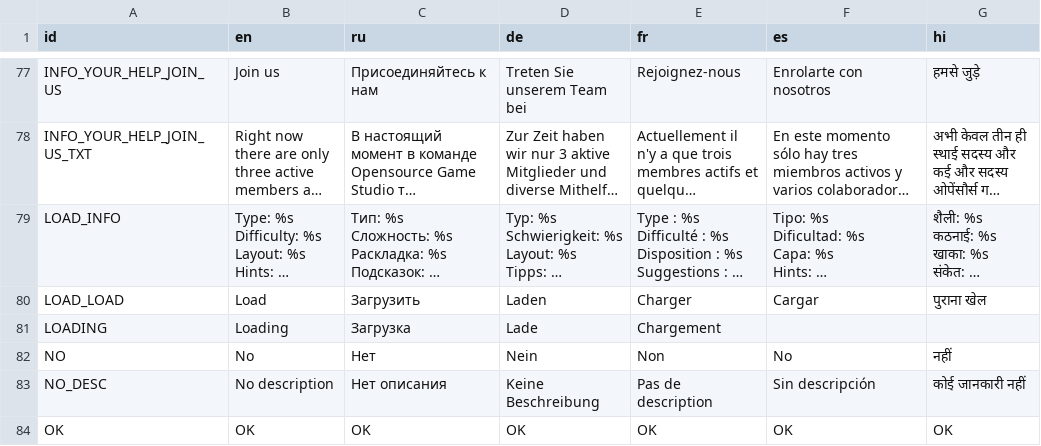
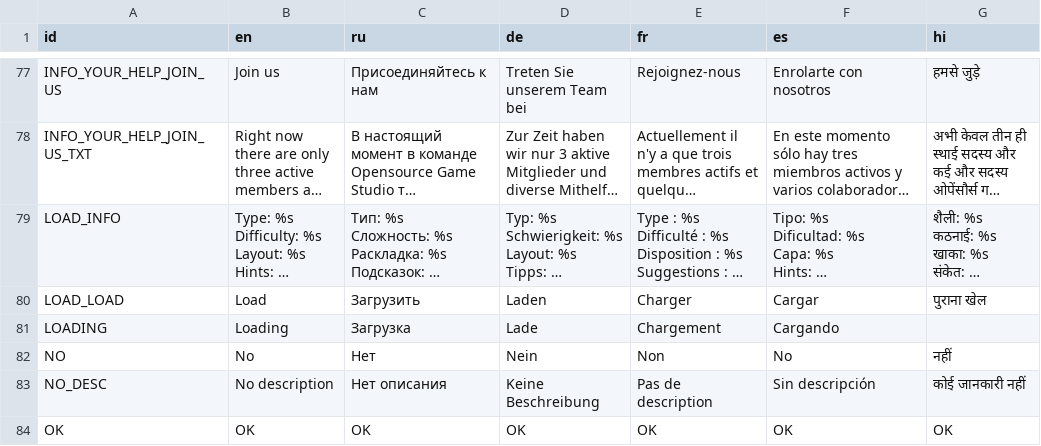
Before and after one commit to jnonline/ogstudio, a CSV file: mj_res/lang/ui.csv, drawn as a sheet; only a part is shown, gaps mark what is left out; long unchanged cells end in …; the diff covers the shown part only; the diff names each change by its address in the sheet, - before the commit and + after, or states it on an @@ line.

```diff
--- a/mj_res/lang/ui.csv
+++ b/mj_res/lang/ui.csv
-F81 (es): (empty)
+F81 (es): Cargando
```
Also changed, not shown: 15 edited cells elsewhere in this file, 1 other file.
